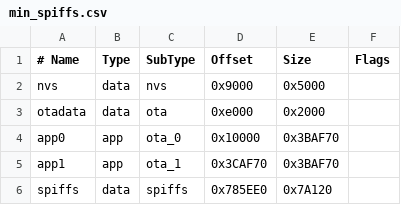
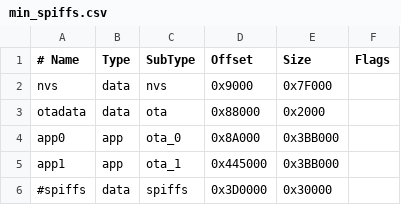
Before and after one commit to Kikkiu17/ESP32Lawnmower, a CSV file: min_spiffs.csv, drawn as a sheet.

```diff
--- a/min_spiffs.csv
+++ b/min_spiffs.csv
@@ -1,6 +1,6 @@
 # Name,   Type, SubType, Offset,  Size, Flags
-nvs,      data, nvs,     0x9000,  0x5000,
-otadata,  data, ota,     0xe000,  0x2000,
-app0,     app,  ota_0,   0x10000, 0x3BAF70,
-app1,     app,  ota_1,   0x3CAF70,0x3BAF70,
-spiffs,   data, spiffs,  0x785EE0,0x7A120,
+nvs,      data, nvs,     0x9000,  0x7F000,
+otadata,  data, ota,     0x88000,  0x2000,
+app0,     app,  ota_0,   0x8A000, 0x3BB000,
+app1,     app,  ota_1,   0x445000,0x3BB000,
+#spiffs,   data, spiffs,  0x3D0000,0x30000,
```
Also changed, not shown: 15 other files.
